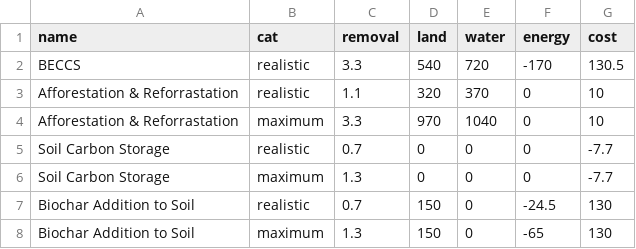
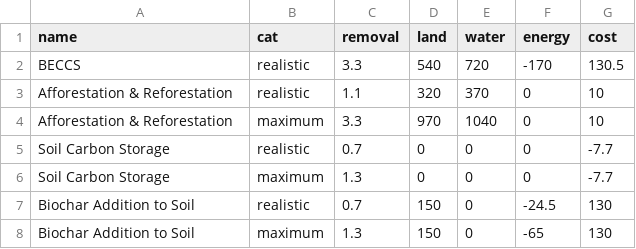
Before and after one commit to SensesProject/land-use, a CSV file: src/assets/data/NegativeEmissionTechnoligies.csv, drawn as a sheet.

```diff
--- a/src/assets/data/NegativeEmissionTechnoligies.csv
+++ b/src/assets/data/NegativeEmissionTechnoligies.csv
@@ -2,4 +2,4 @@ name,cat,removal,land,water,energy,cost
 BECCS,realistic,3.3,540,720,-170,130.5
-Afforestation & Reforrastation,realistic,1.1,320,370,0,10
-Afforestation & Reforrastation,maximum,3.3,970,1040,0,10
+Afforestation & Reforestation,realistic,1.1,320,370,0,10
+Afforestation & Reforestation,maximum,3.3,970,1040,0,10
 Soil Carbon Storage,realistic,0.7,0,0,0,-7.7
```
Also changed, not shown: preprocessing/input/sustainable.csv, preprocessing/input/sustainable_vars.csv, 6 other files.
